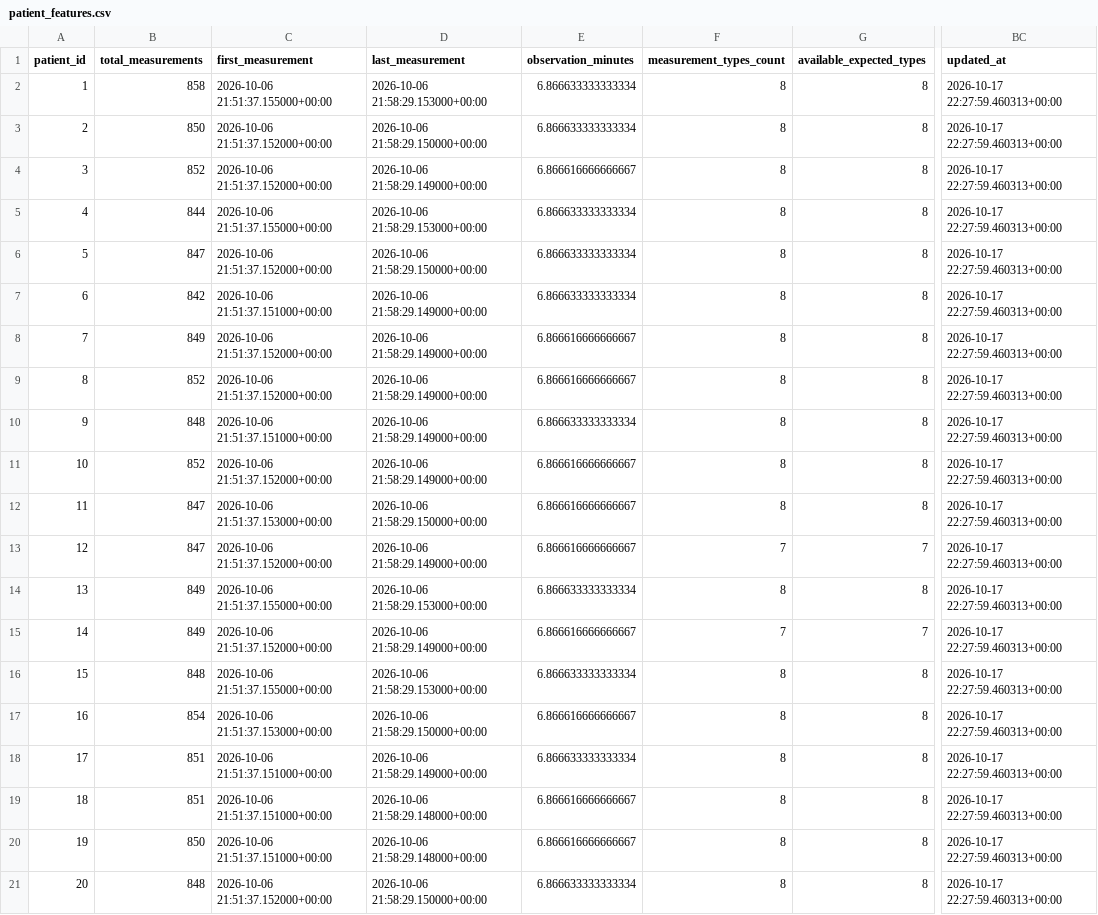
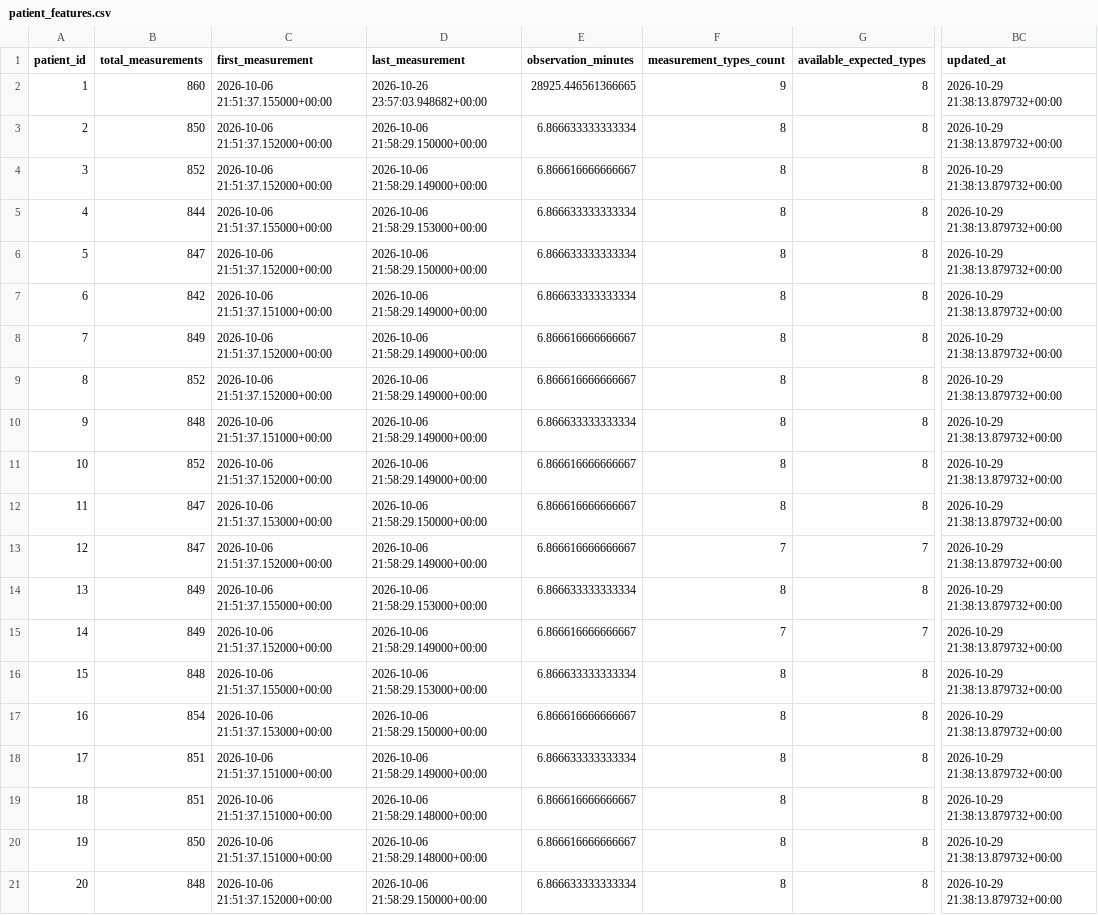
Before and after one commit to elenagos/cardiovascular-data-pipeline, a CSV file: analytics/outputs/patient_features.csv, drawn as a sheet; only a part is shown, gaps mark what is left out; the diff names each change by its address in the sheet, - before the commit and + after, or states it on an @@ line.

```diff
--- a/analytics/outputs/patient_features.csv
+++ b/analytics/outputs/patient_features.csv
-B2 (total_measurements): 858
+B2 (total_measurements): 860
-D2 (last_measurement): 2026-10-06 21:58:29.153000+00:00
+D2 (last_measurement): 2026-10-26 23:57:03.948682+00:00
-E2 (observation_minutes): 6.866633333333334
+E2 (observation_minutes): 28925.446561366665
-F2 (measurement_types_count): 8
+F2 (measurement_types_count): 9
-BC2:BC21 (updated_at): 2026-10-17 22:27:59.460313+00:00
+BC2:BC21 (updated_at): 2026-10-29 21:38:13.879732+00:00
```
Also changed, not shown: 35 other files.
